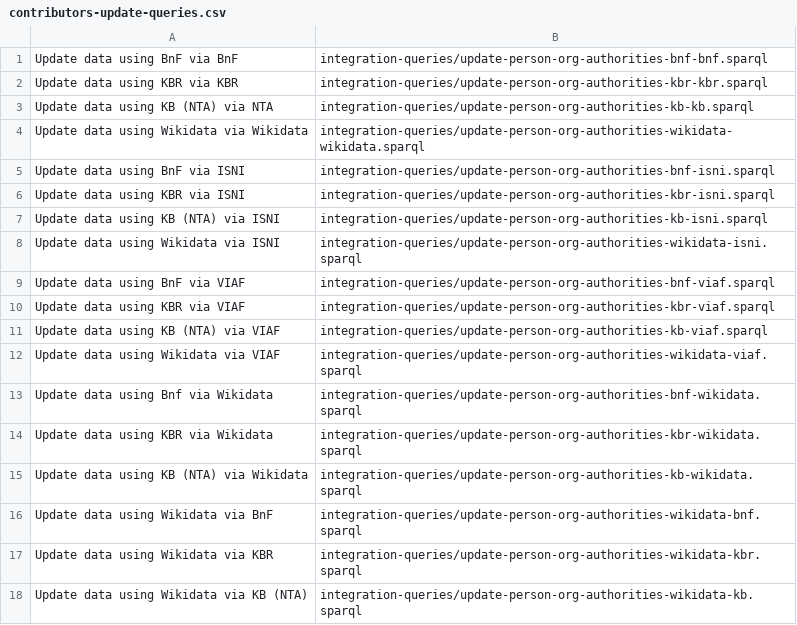
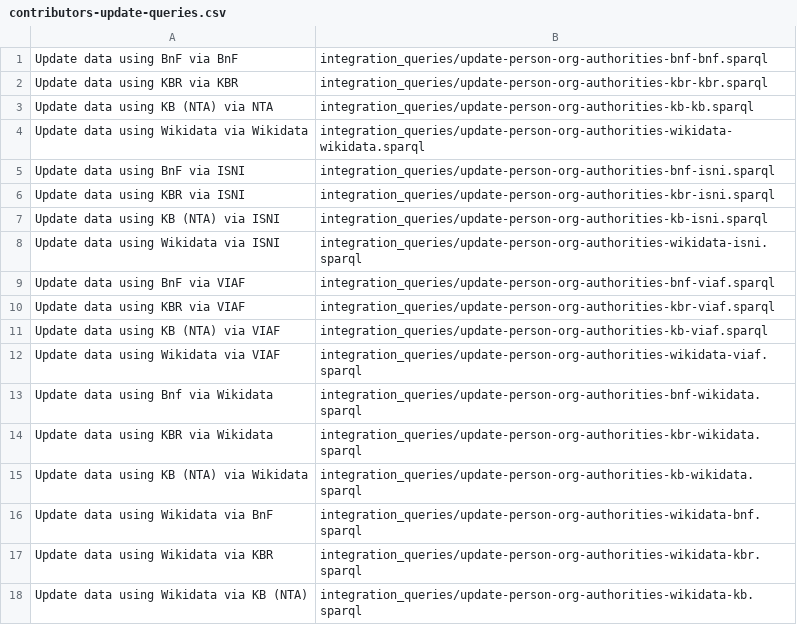
Before and after one commit to kbrbe/beltrans-data-integration, a CSV file: data-integration/contributors-update-queries.csv, drawn as a sheet.

```diff
--- a/data-integration/contributors-update-queries.csv
+++ b/data-integration/contributors-update-queries.csv
@@ -1,18 +1,18 @@
-"Update data using BnF via BnF",integration-queries/update-person-org-authorities-bnf-bnf.sparql
-"Update data using KBR via KBR",integration-queries/update-person-org-authorities-kbr-kbr.sparql
-"Update data using KB (NTA) via NTA",integration-queries/update-person-org-authorities-kb-kb.sparql
-"Update data using Wikidata via Wikidata",integration-queries/update-person-org-authorities-wikidata-wikidata.sparql
-"Update data using BnF via ISNI",integration-queries/update-person-org-authorities-bnf-isni.sparql
-"Update data using KBR via ISNI",integration-queries/update-person-org-authorities-kbr-isni.sparql
-"Update data using KB (NTA) via ISNI",integration-queries/update-person-org-authorities-kb-isni.sparql
-"Update data using Wikidata via ISNI",integration-queries/update-person-org-authorities-wikidata-isni.sparql
-"Update data using BnF via VIAF",integration-queries/update-person-org-authorities-bnf-viaf.sparql
-"Update data using KBR via VIAF",integration-queries/update-person-org-authorities-kbr-viaf.sparql
-"Update data using KB (NTA) via VIAF",integration-queries/update-person-org-authorities-kb-viaf.sparql
-"Update data using Wikidata via VIAF",integration-queries/update-person-org-authorities-wikidata-viaf.sparql
-"Update data using Bnf via Wikidata",integration-queries/update-person-org-authorities-bnf-wikidata.sparql
-"Update data using KBR via Wikidata",integration-queries/update-person-org-authorities-kbr-wikidata.sparql
-"Update data using KB (NTA) via Wikidata",integration-queries/update-person-org-authorities-kb-wikidata.sparql
-"Update data using Wikidata via BnF",integration-queries/update-person-org-authorities-wikidata-bnf.sparql
-"Update data using Wikidata via KBR",integration-queries/update-person-org-authorities-wikidata-kbr.sparql
-"Update data using Wikidata via KB (NTA)",integration-queries/update-person-org-authorities-wikidata-kb.sparql
+"Update data using BnF via BnF",integration_queries/update-person-org-authorities-bnf-bnf.sparql
+"Update data using KBR via KBR",integration_queries/update-person-org-authorities-kbr-kbr.sparql
+"Update data using KB (NTA) via NTA",integration_queries/update-person-org-authorities-kb-kb.sparql
+"Update data using Wikidata via Wikidata",integration_queries/update-person-org-authorities-wikidata-wikidata.sparql
+"Update data using BnF via ISNI",integration_queries/update-person-org-authorities-bnf-isni.sparql
+"Update data using KBR via ISNI",integration_queries/update-person-org-authorities-kbr-isni.sparql
+"Update data using KB (NTA) via ISNI",integration_queries/update-person-org-authorities-kb-isni.sparql
+"Update data using Wikidata via ISNI",integration_queries/update-person-org-authorities-wikidata-isni.sparql
+"Update data using BnF via VIAF",integration_queries/update-person-org-authorities-bnf-viaf.sparql
+"Update data using KBR via VIAF",integration_queries/update-person-org-authorities-kbr-viaf.sparql
+"Update data using KB (NTA) via VIAF",integration_queries/update-person-org-authorities-kb-viaf.sparql
+"Update data using Wikidata via VIAF",integration_queries/update-person-org-authorities-wikidata-viaf.sparql
+"Update data using Bnf via Wikidata",integration_queries/update-person-org-authorities-bnf-wikidata.sparql
+"Update data using KBR via Wikidata",integration_queries/update-person-org-authorities-kbr-wikidata.sparql
+"Update data using KB (NTA) via Wikidata",integration_queries/update-person-org-authorities-kb-wikidata.sparql
+"Update data using Wikidata via BnF",integration_queries/update-person-org-authorities-wikidata-bnf.sparql
+"Update data using Wikidata via KBR",integration_queries/update-person-org-authorities-wikidata-kbr.sparql
+"Update data using Wikidata via KB (NTA)",integration_queries/update-person-org-authorities-wikidata-kb.sparql
```
Also changed, not shown: data-integration/contributors-create-queries.csv, data-integration/manifestations-create-queries.csv, 48 other files.
